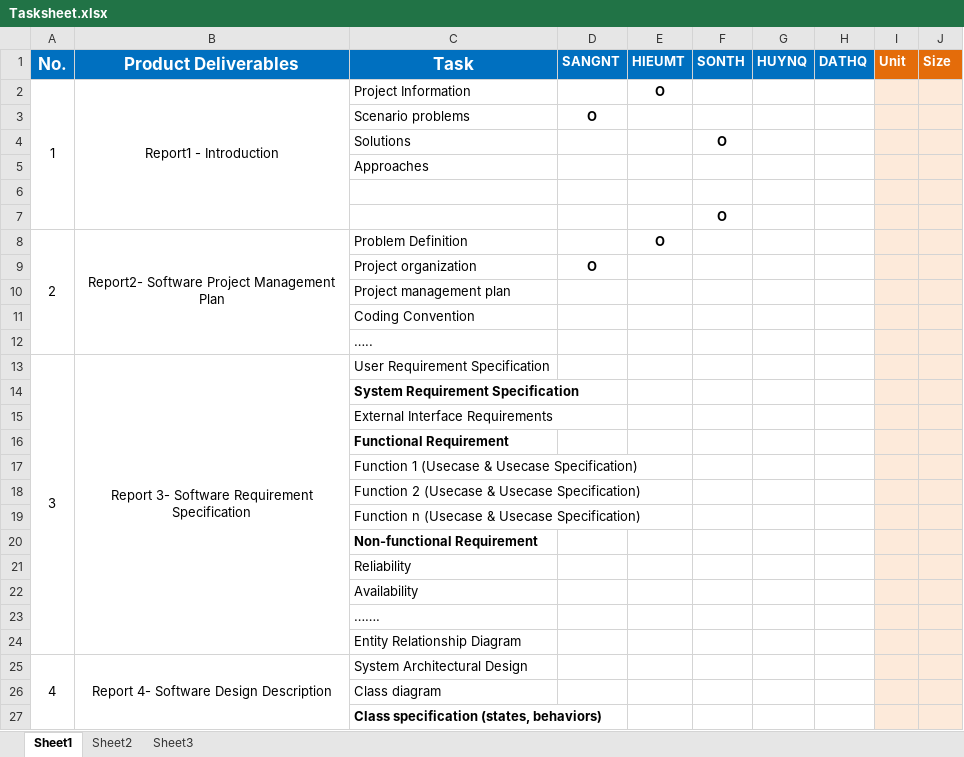
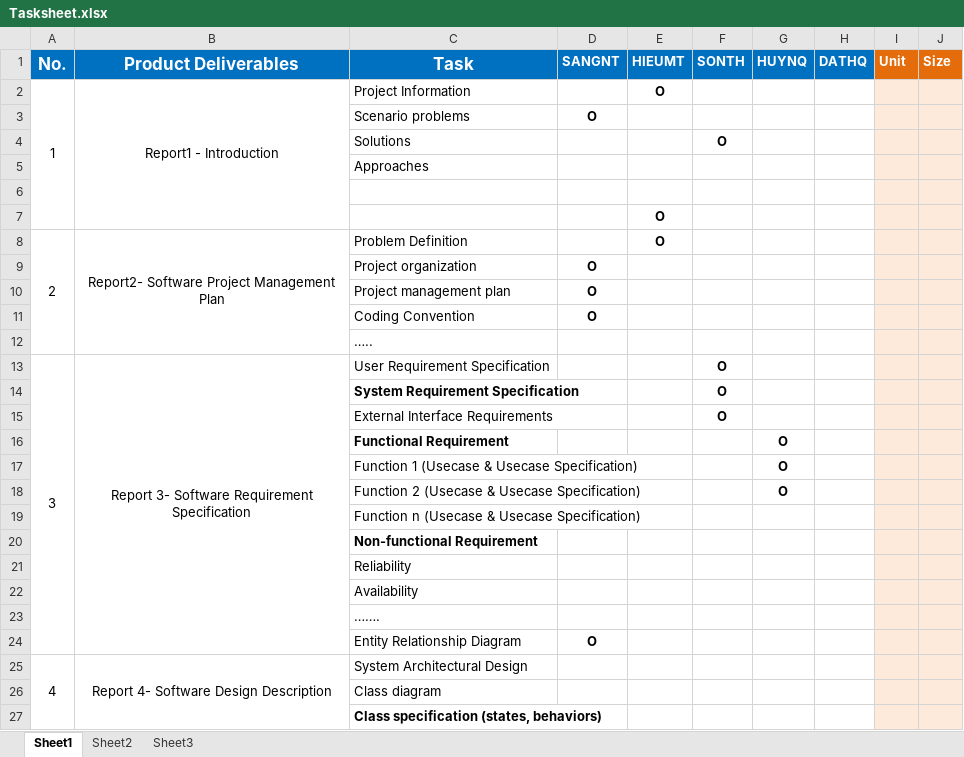
Before and after one commit to FPTCapstoneFall2017/OCS, an Excel workbook: Document/Tasksheet.xlsx, sheet Sheet1, drawn as a sheet; only a part is shown; values as stored, in another font and other column widths than the file's, no borders; removed rows and columns are numbered as before the commit, all else as after; the diff names each change by its address in the sheet, - before the commit and + after, or states it on an @@ line.

```diff
--- a/Document/Tasksheet.xlsx (sheet Sheet1)
+++ b/Document/Tasksheet.xlsx (sheet Sheet1)
-row 7:  |  |  |  |  | O
+row 7:  |  |  |  | O
-D10:D11 (SANGNT): (empty)
+D10:D11 (SANGNT): O
-F13:F15 (SONTH): (empty)
+F13:F15 (SONTH): O
-G16:G18 (HUYNQ): (empty)
+G16:G18 (HUYNQ): O
-D24 (SANGNT): (empty)
+D24 (SANGNT): O
```
Also changed, not shown: 1 other file.
